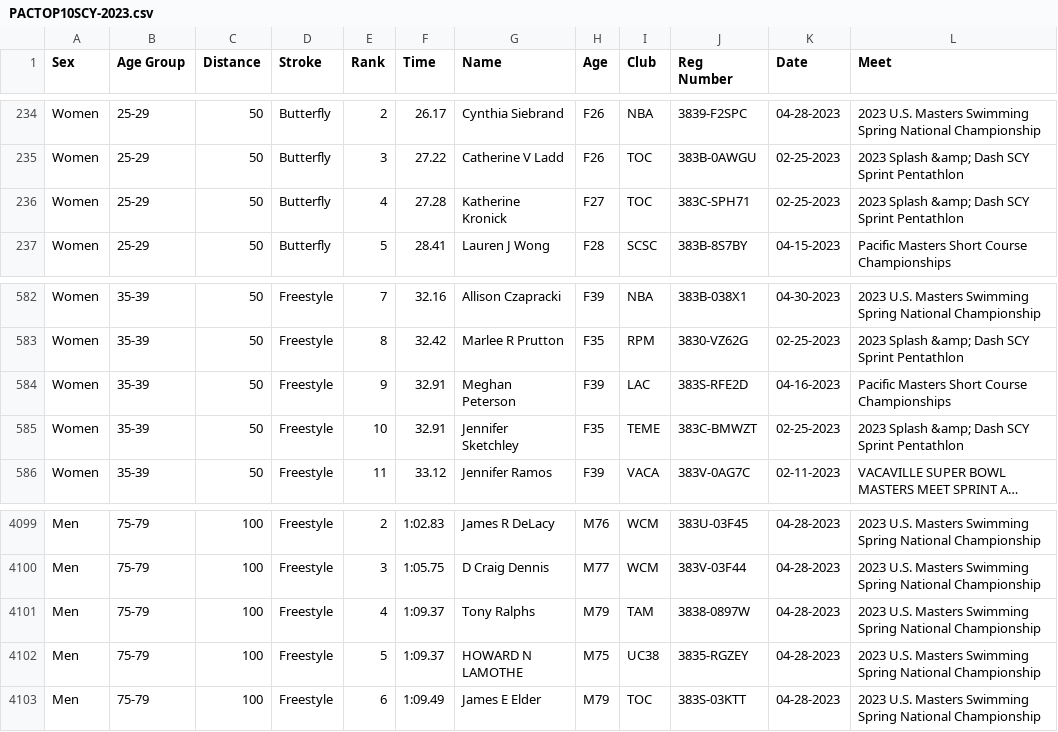
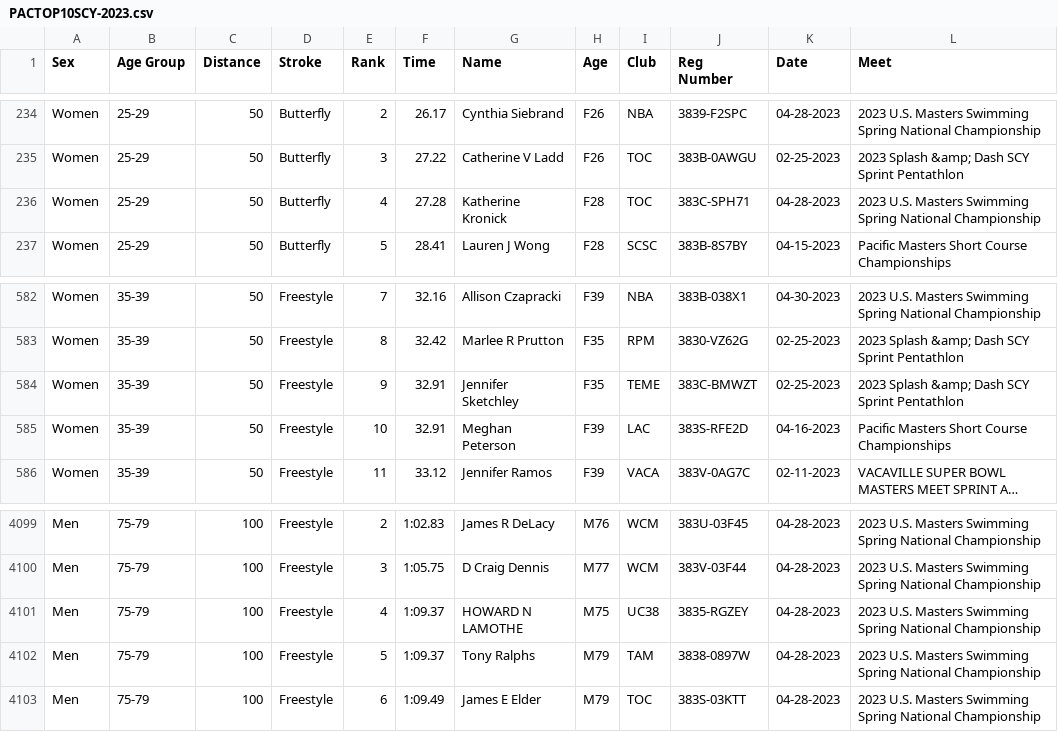
Before and after one commit to bobup/PMSTopTen, a CSV file: SeasonData/Season-2023/SourceData-2023/PACTOP10SCY-2023.csv, drawn as a sheet; only a part is shown, gaps mark what is left out; long unchanged cells end in …; removed rows and columns are numbered as before the commit, all else as after; the diff names each change by its address in the sheet, - before the commit and + after, or states it on an @@ line.

```diff
--- a/SeasonData/Season-2023/SourceData-2023/PACTOP10SCY-2023.csv
+++ b/SeasonData/Season-2023/SourceData-2023/PACTOP10SCY-2023.csv
-H236 (Age): F27
+H236 (Age): F28
-K236 (Date): 02-25-2023
+K236 (Date): 04-28-2023
-L236 (Meet): 2023 Splash &amp; Dash SCY Sprint Pentathlon
+L236 (Meet): 2023 U.S. Masters Swimming Spring National Championship
-row 584: Women | 35-39 | 50 | Freestyle | 9 | 32.91 | Meghan Peterson | F39 | LAC | 383S-RFE2D | 04-16-2023 | Pacific Masters Short Course Championships
-E584 (Rank): 10
+E584 (Rank): 9
+row 585: Women | 35-39 | 50 | Freestyle | 10 | 32.91 | Meghan Peterson | F39 | LAC | 383S-RFE2D | 04-16-2023 | Pacific Masters Short Course Championships
-G4101 (Name): Tony Ralphs
+G4101 (Name): HOWARD N LAMOTHE
-H4101 (Age): M79
+H4101 (Age): M75
-I4101 (Club): TAM
+I4101 (Club): UC38
-J4101 (Reg Number): 3838-0897W
+J4101 (Reg Number): 3835-RGZEY
-G4102 (Name): HOWARD N LAMOTHE
+G4102 (Name): Tony Ralphs
-H4102 (Age): M75
+H4102 (Age): M79
-I4102 (Club): UC38
+I4102 (Club): TAM
-J4102 (Reg Number): 3835-RGZEY
+J4102 (Reg Number): 3838-0897W
```
Also changed, not shown: SeasonData/Season-2023/SourceData-2023/PACRecordsLCM-2023.csv, SeasonData/Season-2023/SourceData-2023/PACRecordsSCM-2023.csv, 23 other files.
